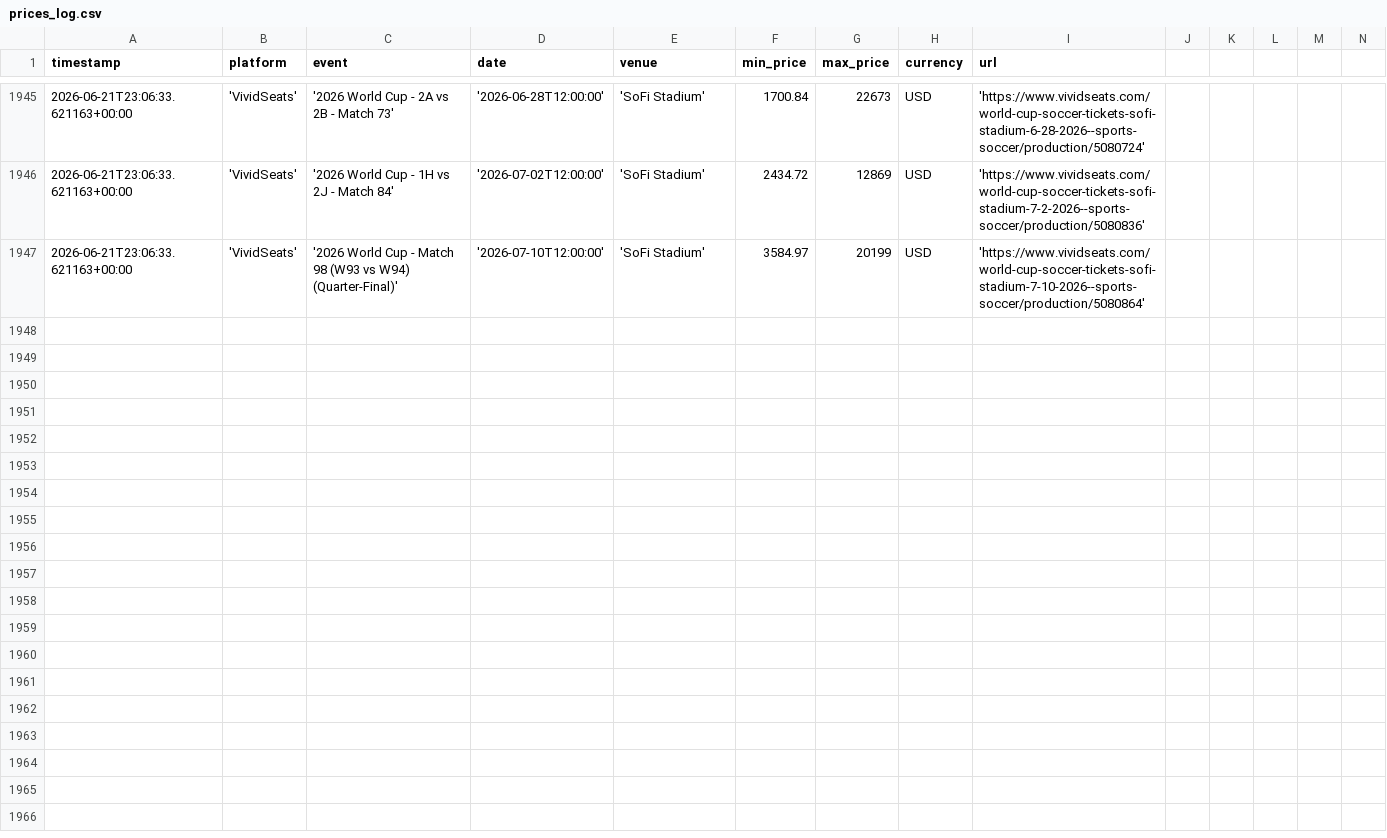
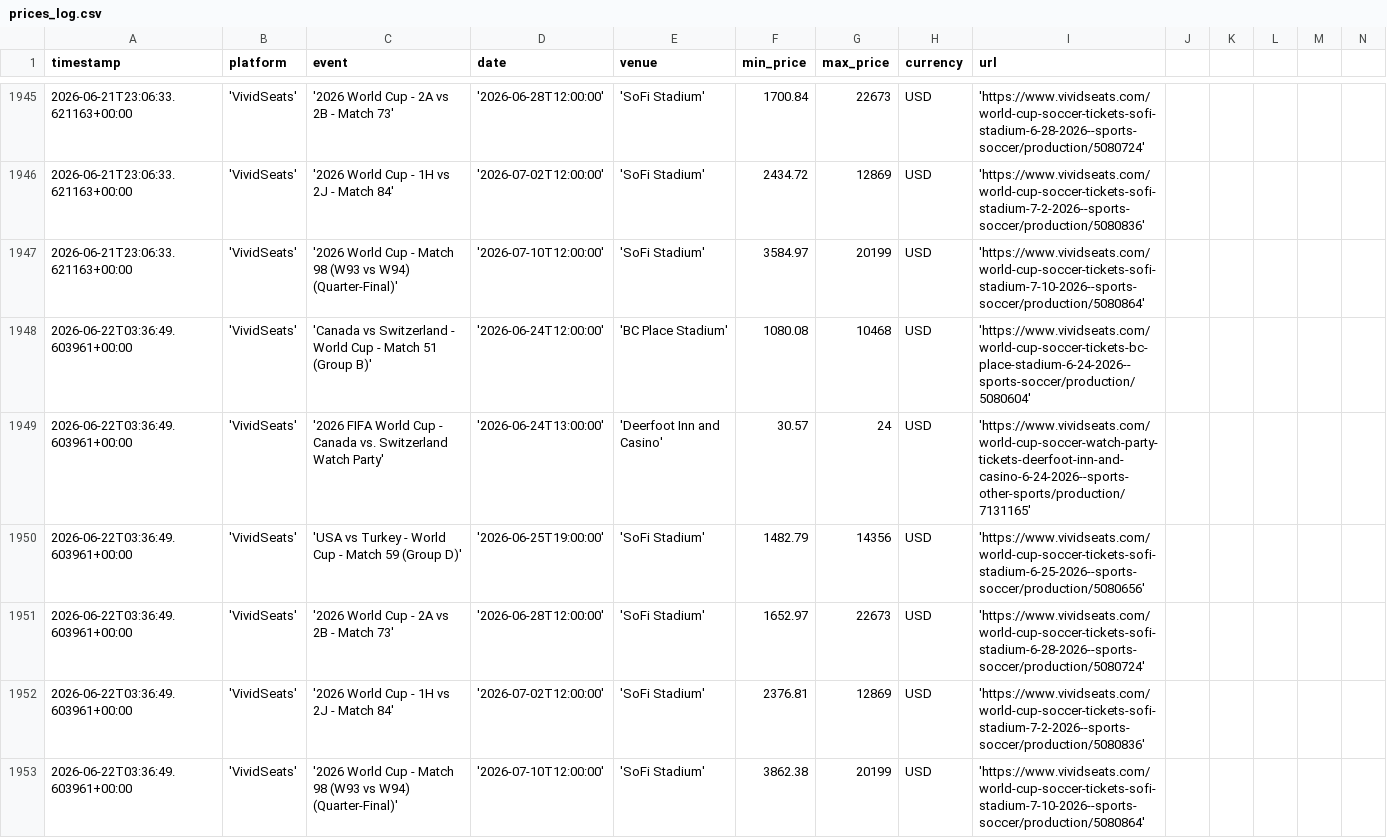
Before and after one commit to nadirweibel/wc2026-tickets, a CSV file: prices_log.csv, drawn as a sheet; only a part is shown, gaps mark what is left out; rows hold the shown columns only; the diff names each change by its address in the sheet, - before the commit and + after, or states it on an @@ line.

Commit message:
prices: 2026-06-22T03:40Z

```diff
--- a/prices_log.csv
+++ b/prices_log.csv
+row 1948: 2026-06-22T03:36:49.603961+00:00 | 'VividSeats' | 'Canada vs Switzerland - World Cup - Match 51 (Group B)' | '2026-06-24T12:00:00' | 'BC Place Stadium' | 1080.08 | 10468 | USD | 'https://www.vividseats.com/world-cup-soccer-tickets-bc-place-stadium-6-24-2026--sports-soccer/production/5080604'
+row 1949: 2026-06-22T03:36:49.603961+00:00 | 'VividSeats' | '2026 FIFA World Cup - Canada vs. Switzerland Watch Party' | '2026-06-24T13:00:00' | 'Deerfoot Inn and Casino' | 30.57 | 24 | USD | 'https://www.vividseats.com/world-cup-soccer-watch-party-tickets-deerfoot-inn-and-casino-6-24-2026--sports-other-sports/production/7131165'
+row 1950: 2026-06-22T03:36:49.603961+00:00 | 'VividSeats' | 'USA vs Turkey - World Cup - Match 59 (Group D)' | '2026-06-25T19:00:00' | 'SoFi Stadium' | 1482.79 | 14356 | USD | 'https://www.vividseats.com/world-cup-soccer-tickets-sofi-stadium-6-25-2026--sports-soccer/production/5080656'
+row 1951: 2026-06-22T03:36:49.603961+00:00 | 'VividSeats' | '2026 World Cup - 2A vs 2B - Match 73' | '2026-06-28T12:00:00' | 'SoFi Stadium' | 1652.97 | 22673 | USD | 'https://www.vividseats.com/world-cup-soccer-tickets-sofi-stadium-6-28-2026--sports-soccer/production/5080724'
+row 1952: 2026-06-22T03:36:49.603961+00:00 | 'VividSeats' | '2026 World Cup - 1H vs 2J - Match 84' | '2026-07-02T12:00:00' | 'SoFi Stadium' | 2376.81 | 12869 | USD | 'https://www.vividseats.com/world-cup-soccer-tickets-sofi-stadium-7-2-2026--sports-soccer/production/5080836'
+row 1953: 2026-06-22T03:36:49.603961+00:00 | 'VividSeats' | '2026 World Cup - Match 98 (W93 vs W94) (Quarter-Final)' | '2026-07-10T12:00:00' | 'SoFi Stadium' | 3862.38 | 20199 | USD | 'https://www.vividseats.com/world-cup-soccer-tickets-sofi-stadium-7-10-2026--sports-soccer/production/5080864'
```
Also changed, not shown: 1 other file.
